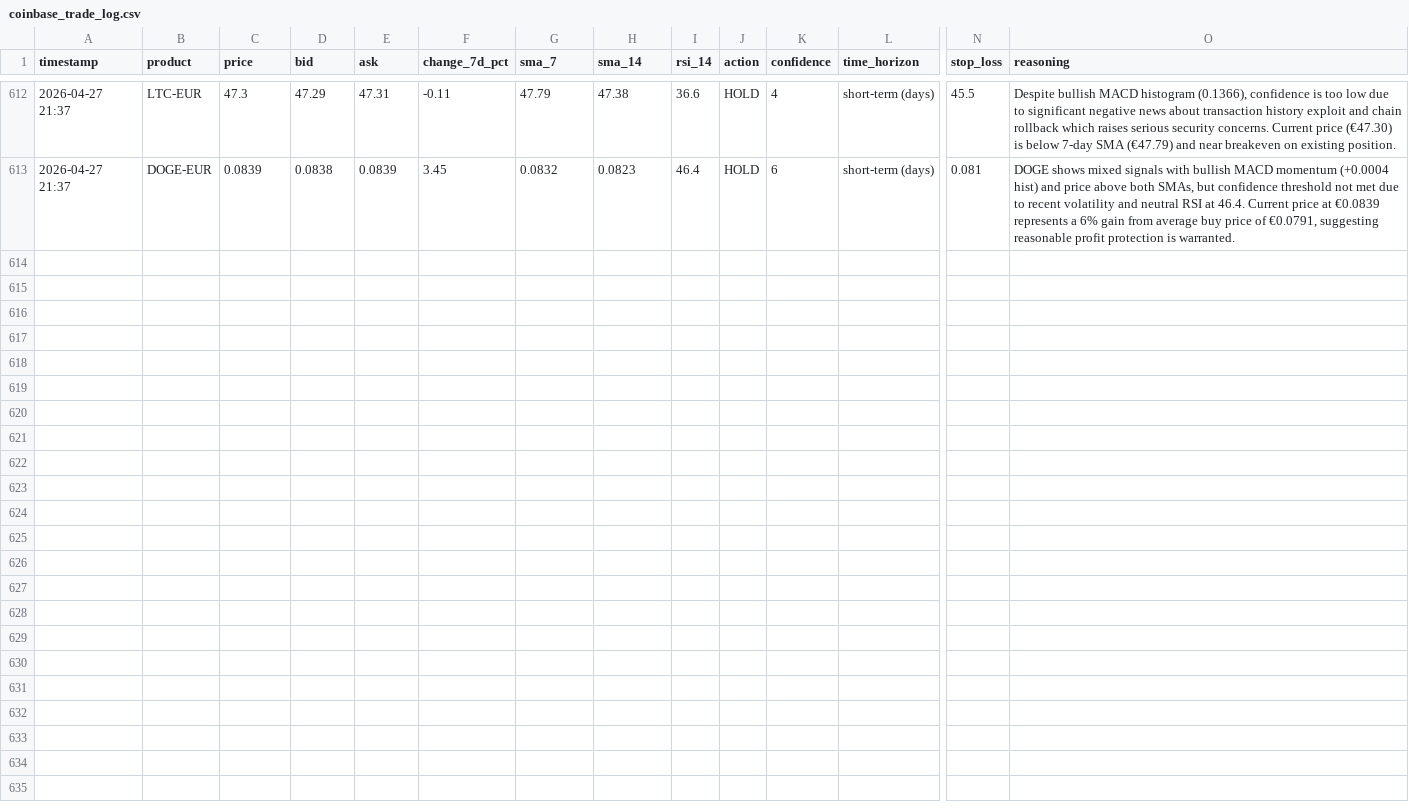
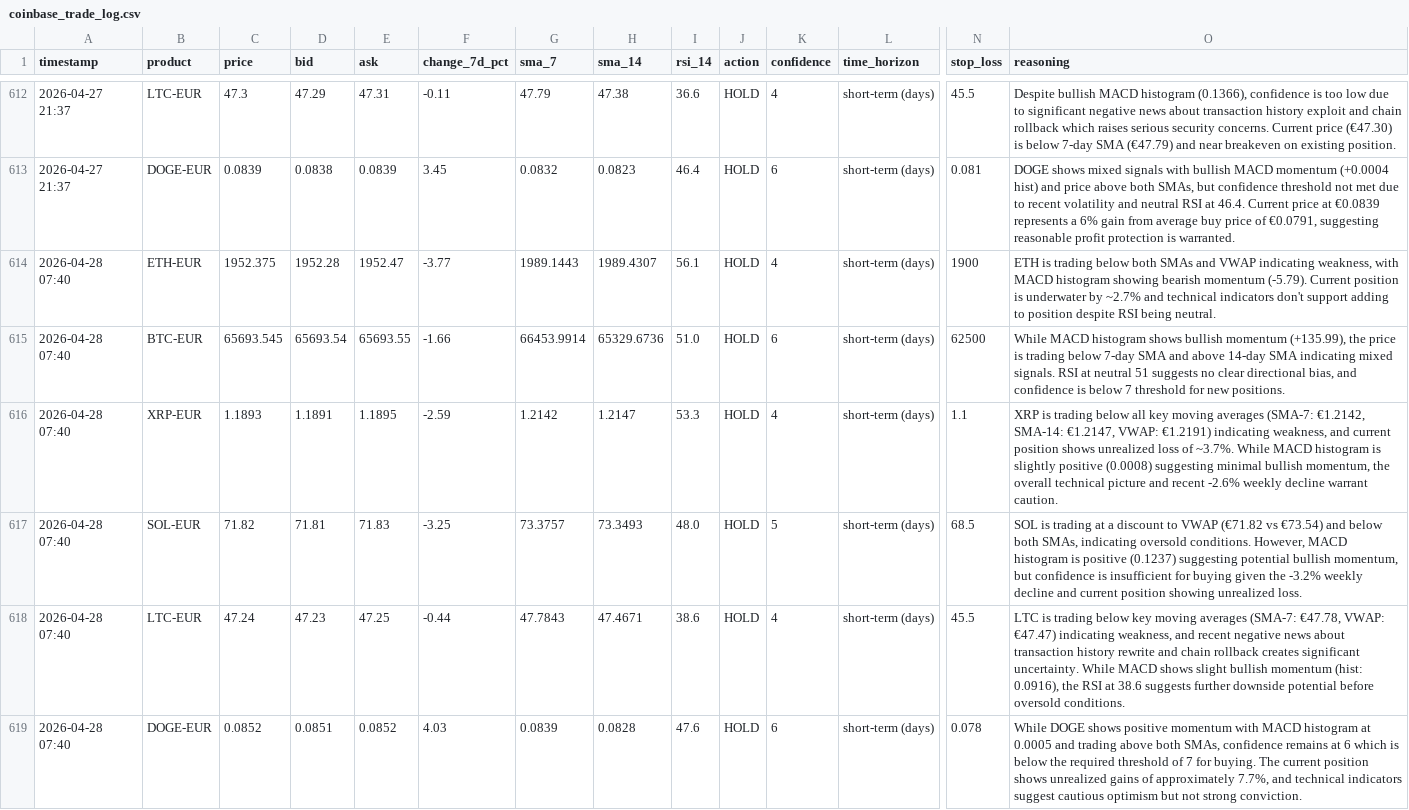
Before and after one commit to mfx-frid/eth-trader, a CSV file: coinbase_trade_log.csv, drawn as a sheet; only a part is shown, gaps mark what is left out; rows hold the shown columns only; the diff names each change by its address in the sheet, - before the commit and + after, or states it on an @@ line.

```diff
--- a/coinbase_trade_log.csv
+++ b/coinbase_trade_log.csv
+row 614: 2026-04-28 07:40 | ETH-EUR | 1952.375 | 1952.28 | 1952.47 | -3.77 | 1989.1443 | 1989.4307 | 56.1 | HOLD | 4 | short-term (days) | 1900 | ETH is trading below both SMAs and VWAP indicating weakness, with MACD histogram showing bearish momentum (-5.79). Current position is underwater by ~2.7% and technical indicators don't support adding to position despite RSI being neutral.
+row 615: 2026-04-28 07:40 | BTC-EUR | 65693.545 | 65693.54 | 65693.55 | -1.66 | 66453.9914 | 65329.6736 | 51.0 | HOLD | 6 | short-term (days) | 62500 | While MACD histogram shows bullish momentum (+135.99), the price is trading below 7-day SMA and above 14-day SMA indicating mixed signals. RSI at neutral 51 suggests no clear directional bias, and confidence is below 7 threshold for new positions.
+row 616: 2026-04-28 07:40 | XRP-EUR | 1.1893 | 1.1891 | 1.1895 | -2.59 | 1.2142 | 1.2147 | 53.3 | HOLD | 4 | short-term (days) | 1.1 | XRP is trading below all key moving averages (SMA-7: €1.2142, SMA-14: €1.2147, VWAP: €1.2191) indicating weakness, and current position shows unrealized loss of ~3.7%. While MACD histogram is slightly positive (0.0008) suggesting minimal bullish momentum, the overall technical picture and recent -2.6% weekly decline warrant caution.
+row 617: 2026-04-28 07:40 | SOL-EUR | 71.82 | 71.81 | 71.83 | -3.25 | 73.3757 | 73.3493 | 48.0 | HOLD | 5 | short-term (days) | 68.5 | SOL is trading at a discount to VWAP (€71.82 vs €73.54) and below both SMAs, indicating oversold conditions. However, MACD histogram is positive (0.1237) suggesting potential bullish momentum, but confidence is insufficient for buying given the -3.2% weekly decline and current position showing unrealized loss.
+row 618: 2026-04-28 07:40 | LTC-EUR | 47.24 | 47.23 | 47.25 | -0.44 | 47.7843 | 47.4671 | 38.6 | HOLD | 4 | short-term (days) | 45.5 | LTC is trading below key moving averages (SMA-7: €47.78, VWAP: €47.47) indicating weakness, and recent negative news about transaction history rewrite and chain rollback creates significant uncertainty. While MACD shows slight bullish momentum (hist: 0.0916), the RSI at 38.6 suggests further downside potential before oversold conditions.
+row 619: 2026-04-28 07:40 | DOGE-EUR | 0.0852 | 0.0851 | 0.0852 | 4.03 | 0.0839 | 0.0828 | 47.6 | HOLD | 6 | short-term (days) | 0.078 | While DOGE shows positive momentum with MACD histogram at 0.0005 and trading above both SMAs, confidence remains at 6 which is below the required threshold of 7 for buying. The current position shows unrealized gains of approximately 7.7%, and technical indicators suggest cautious optimism but not strong conviction.
```
